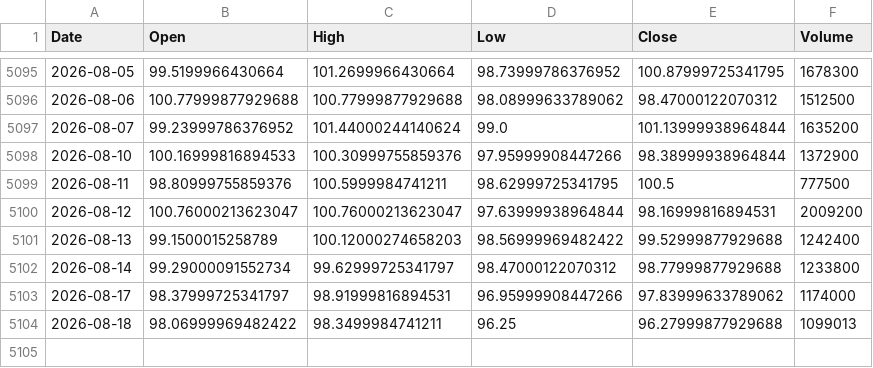
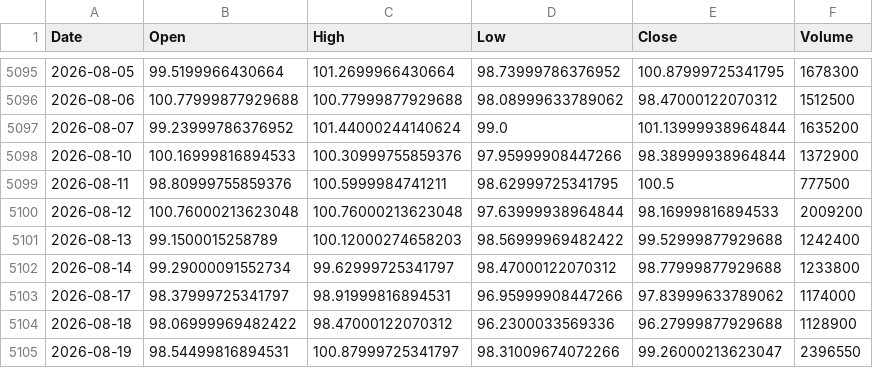
Before and after one commit to kittycapital/etf_fund_flow, a CSV file: data/prices/ITB.csv, drawn as a sheet; only a part is shown, gaps mark what is left out.

```diff
--- a/data/prices/ITB.csv
+++ b/data/prices/ITB.csv
@@ -5099,3 +5099,3 @@ Date,Open,High,Low,Close,Volume
 2026-08-11,98.80999755859376,100.5999984741211,98.62999725341795,100.5,777500
-2026-08-12,100.76000213623047,100.76000213623047,97.63999938964844,98.16999816894531,2009200
+2026-08-12,100.76000213623048,100.76000213623048,97.63999938964844,98.16999816894533,2009200
 2026-08-13,99.1500015258789,100.12000274658203,98.56999969482422,99.52999877929688,1242400
@@ -5103,2 +5103,3 @@ Date,Open,High,Low,Close,Volume
 2026-08-17,98.37999725341797,98.91999816894531,96.95999908447266,97.83999633789062,1174000
-2026-08-18,98.06999969482422,98.3499984741211,96.25,96.27999877929688,1099013
+2026-08-18,98.06999969482422,98.47000122070312,96.2300033569336,96.27999877929688,1128900
+2026-08-19,98.54499816894531,100.87999725341797,98.31009674072266,99.26000213623047,2396550
```
Also changed, not shown: data/prices/FXI.csv, data/prices/LQD.csv, 47 other files.
